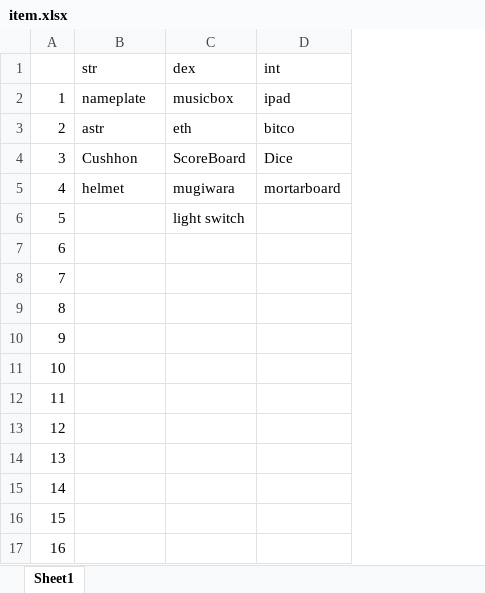
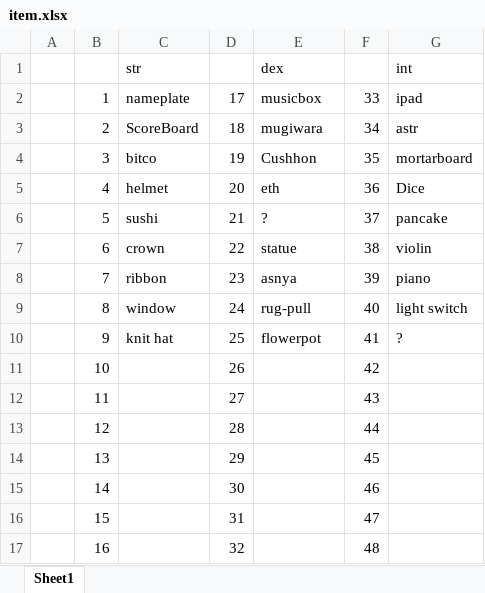
Before and after one commit to degupoppo/murasaki-san, an Excel workbook: etc/item.xlsx, sheet Sheet1, drawn as a sheet; values as stored, in another font and other column widths than the file's, no cell formats; addresses are those after the commit; the diff names each change by its address in the sheet, - before the commit and + after, or states it on an @@ line.

```diff
--- a/etc/item.xlsx (sheet Sheet1)
+++ b/etc/item.xlsx (sheet Sheet1)
+column A, empty
+column D, rows 2-17: 17 | 18 | 19 | 20 | 21 | 22 | 23 | 24 | 25 | 26 | 27 | 28 | 29 | 30 | 31 | 32
+column F, rows 2-17: 33 | 34 | 35 | 36 | 37 | 38 | 39 | 40 | 41 | 42 | 43 | 44 | 45 | 46 | 47 | 48
-C3: astr
+C3: ScoreBoard
-E3: eth
+E3: mugiwara
-G3: bitco
+G3: astr
-C4: Cushhon
+C4: bitco
-E4: ScoreBoard
+E4: Cushhon
-G4: Dice
+G4: mortarboard
-E5: mugiwara
+E5: eth
-G5: mortarboard
+G5: Dice
-C6: (empty)
+C6: sushi
-E6: light switch
+E6: ?
-G6: (empty)
+G6: pancake
-C7: (empty)
+C7: crown
-E7: (empty)
+E7: statue
-G7: (empty)
+G7: violin
-C8: (empty)
+C8: ribbon
-E8: (empty)
+E8: asnya
-G8: (empty)
+G8: piano
-C9: (empty)
+C9: window
-E9: (empty)
+E9: rug-pull
-G9: (empty)
+G9: light switch
-C10: (empty)
+C10: knit hat
-E10: (empty)
+E10: flowerpot
-G10: (empty)
+G10: ?
```
Also changed, not shown: cell formats, 1 other file.
